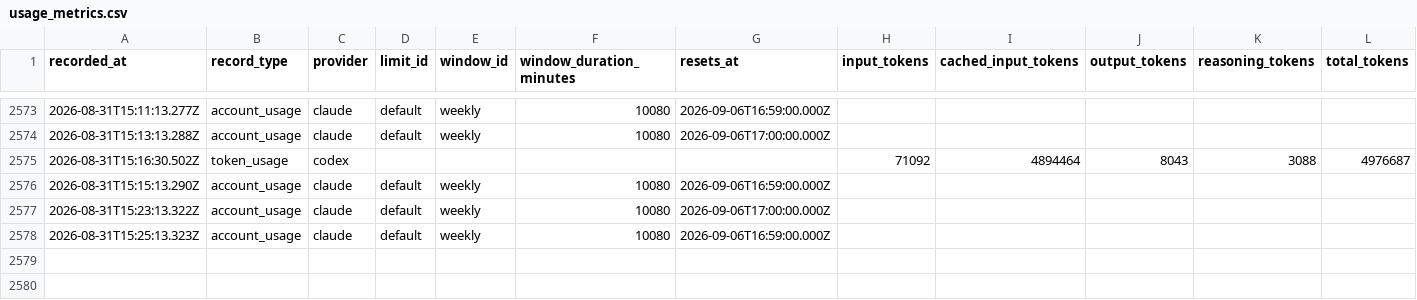
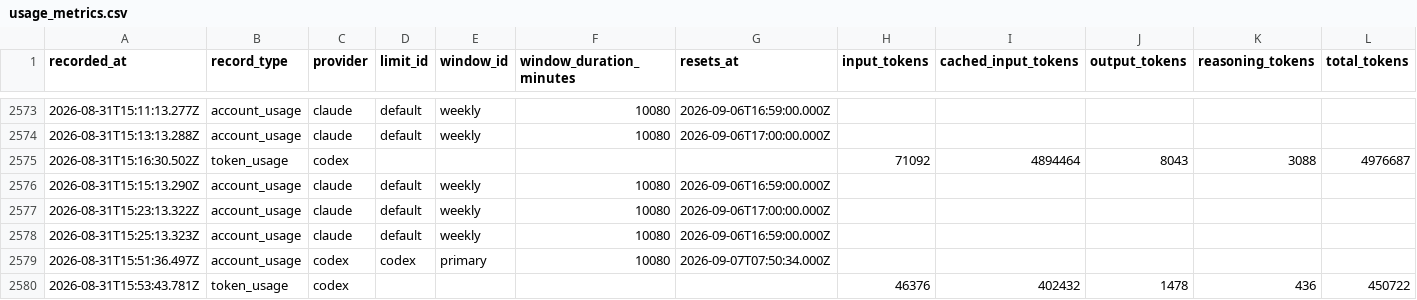
Before and after one commit to jan-bogaerts/md2, a CSV file: design/usage_metrics.csv, drawn as a sheet; only a part is shown, gaps mark what is left out; rows hold the shown columns only; the diff names each change by its address in the sheet, - before the commit and + after, or states it on an @@ line.

```diff
--- a/design/usage_metrics.csv
+++ b/design/usage_metrics.csv
+row 2579: 2026-08-31T15:51:36.497Z | account_usage | codex | codex | primary | 10080 | 2026-09-07T07:50:34.000Z
+row 2580: 2026-08-31T15:53:43.781Z | token_usage | codex |  |  |  |  | 46376 | 402432 | 1478 | 436 | 450722
```
Also changed, not shown: 1 other file.
